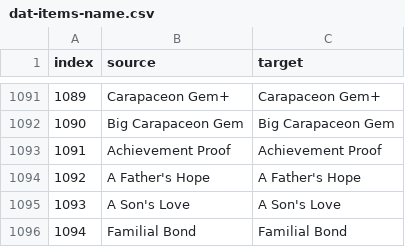
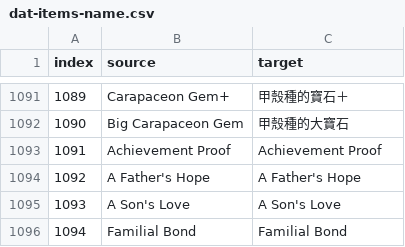
Before and after one commit to GMO517/mhf-TC-translator, a CSV file: l10n/working/csv/dat-items-name.csv, drawn as a sheet; only a part is shown, gaps mark what is left out; the diff covers the shown part only.

```diff
--- a/l10n/working/csv/dat-items-name.csv
+++ b/l10n/working/csv/dat-items-name.csv
@@ -1091,3 +1091,3 @@ index,source,target
-1089,Carapaceon Gem+,Carapaceon Gem+
-1090,Big Carapaceon Gem,Big Carapaceon Gem
+1089,Carapaceon Gem+,甲殼種的寶石＋
+1090,Big Carapaceon Gem,甲殼種的大寶石
 1091,Achievement Proof,Achievement Proof
```
Also changed, not shown: 54 edited cells elsewhere in this file, 6 other files.
